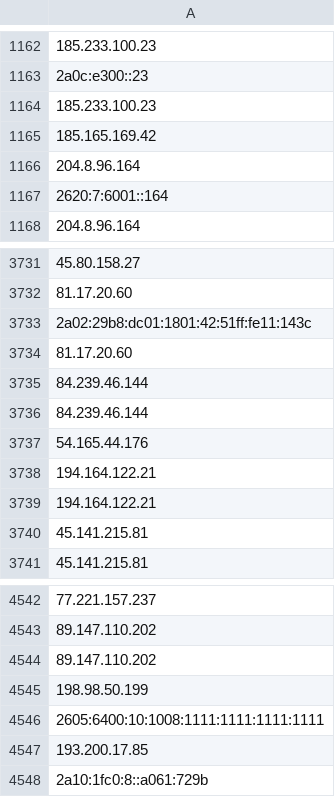
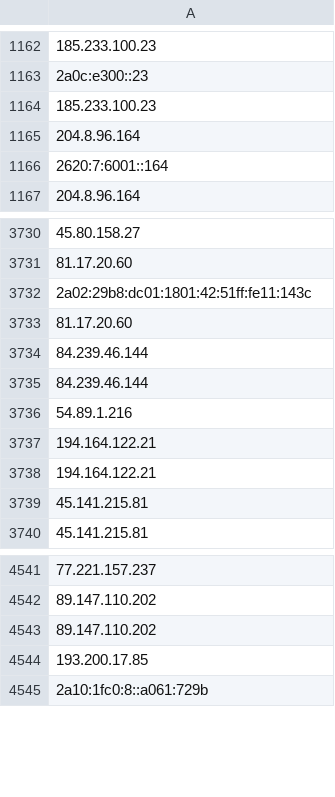
Before and after one commit to onlyforbakup/awesome-lists, a CSV file: Lists/TOR/only_tor_exit_nodes_IP_list.csv, drawn as a sheet; only a part is shown, gaps mark what is left out; removed rows and columns are numbered as before the commit, all else as after; the diff names each change by its address in the sheet, - before the commit and + after, or states it on an @@ line.

```diff
--- a/Lists/TOR/only_tor_exit_nodes_IP_list.csv
+++ b/Lists/TOR/only_tor_exit_nodes_IP_list.csv
-row 1165: 185.165.169.42
-A3736: 54.165.44.176
+A3736: 54.89.1.216
-row 4545: 198.98.50.199
-row 4546: 2605:6400:10:1008:1111:1111:1111:1111
```
Also changed, not shown: Lists/TOR/only_tor_guard_nodes_IP_list.csv, 2 other files.
